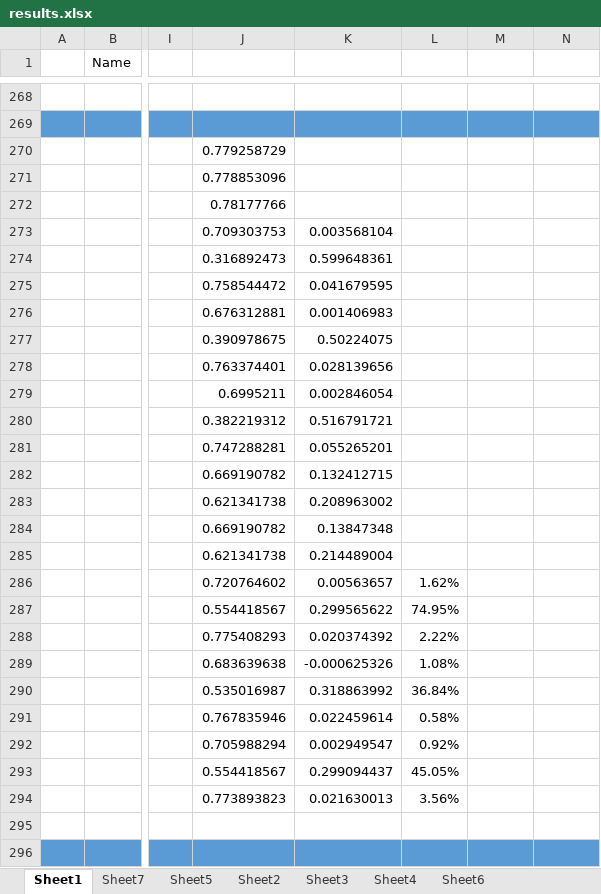
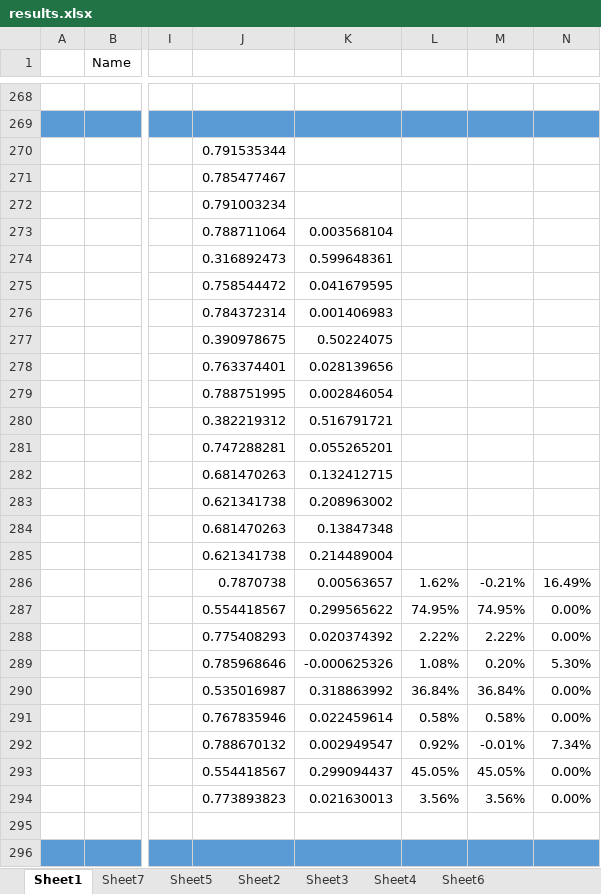
Before and after one commit to xinyufei/Quantum-Control-qutip, an Excel workbook: results.xlsx, sheet Sheet1, drawn as a sheet; only a part is shown, gaps mark what is left out; values as stored, in another font and other column widths than the file's, no borders; the diff covers the shown part only; the diff names each change by its address in the sheet, - before the commit and + after, or states it on an @@ line.

```diff
--- a/results.xlsx (sheet Sheet1)
+++ b/results.xlsx (sheet Sheet1)
-J270: 0.779258729
+J270: 0.791535344
-J271: 0.778853096
+J271: 0.785477467
-J272: 0.78177766
+J272: 0.791003234
-J273: 0.709303753
+J273: 0.788711064
-J276: 0.676312881
+J276: 0.784372314
-J279: 0.6995211
+J279: 0.788751995
-J282: 0.669190782
+J282: 0.681470263
-J284: 0.669190782
+J284: 0.681470263
-J286: 0.720764602
+J286: 0.7870738
-M286: (empty)
+M286: -0.21%
-N286: (empty)
+N286: 16.49%
-M287: (empty)
+M287: 74.95%
-N287:N288: (empty)
+N287:N288: 0.00%
-M288: (empty)
+M288: 2.22%
-J289: 0.683639638
+J289: 0.785968646
-M289: (empty)
+M289: 0.20%
-N289: (empty)
+N289: 5.30%
-M290: (empty)
+M290: 36.84%
-N290:N291: (empty)
+N290:N291: 0.00%
-M291: (empty)
+M291: 0.58%
-J292: 0.705988294
+J292: 0.788670132
-M292: (empty)
+M292: -0.01%
-N292: (empty)
+N292: 7.34%
-M293: (empty)
+M293: 45.05%
-N293:N294: (empty)
+N293:N294: 0.00%
-M294: (empty)
+M294: 3.56%
```
Also changed, not shown: 68 edited cells elsewhere in this sheet, sheet Sheet2, sheet Sheet4, formulas that keep their value, 46 other files.
